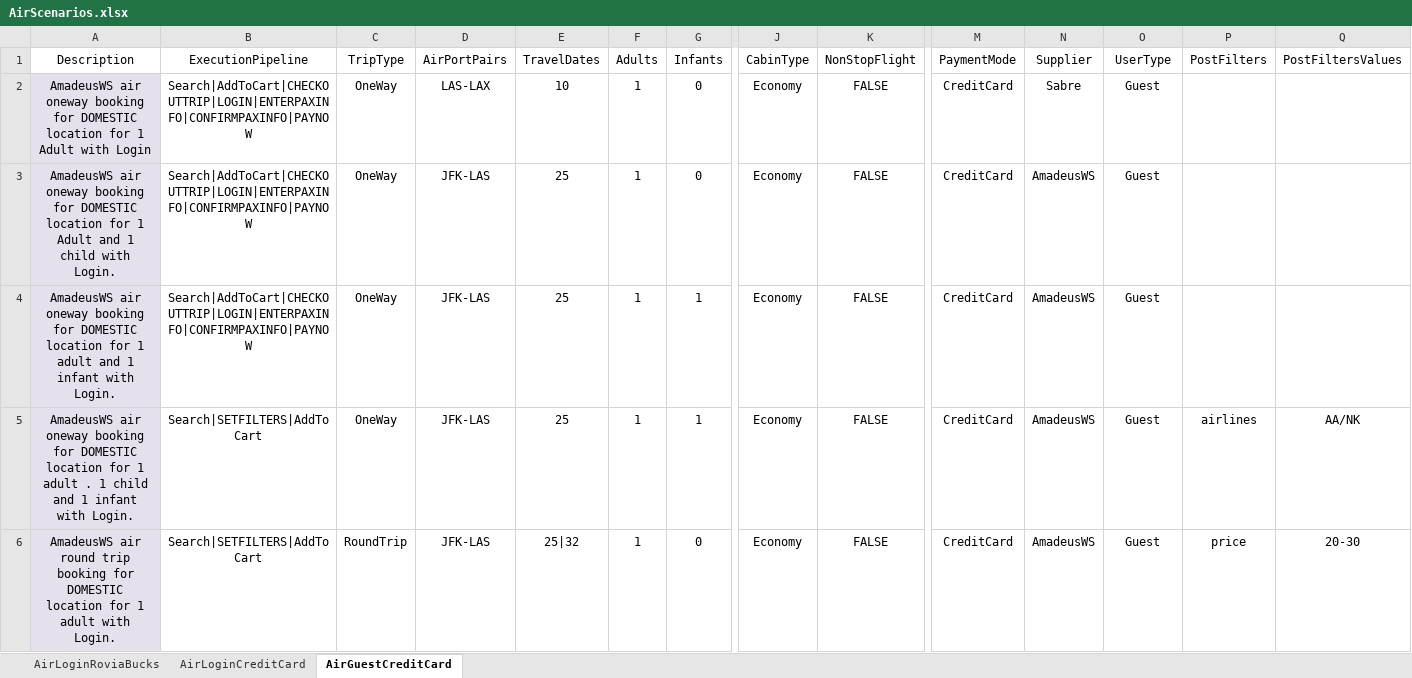
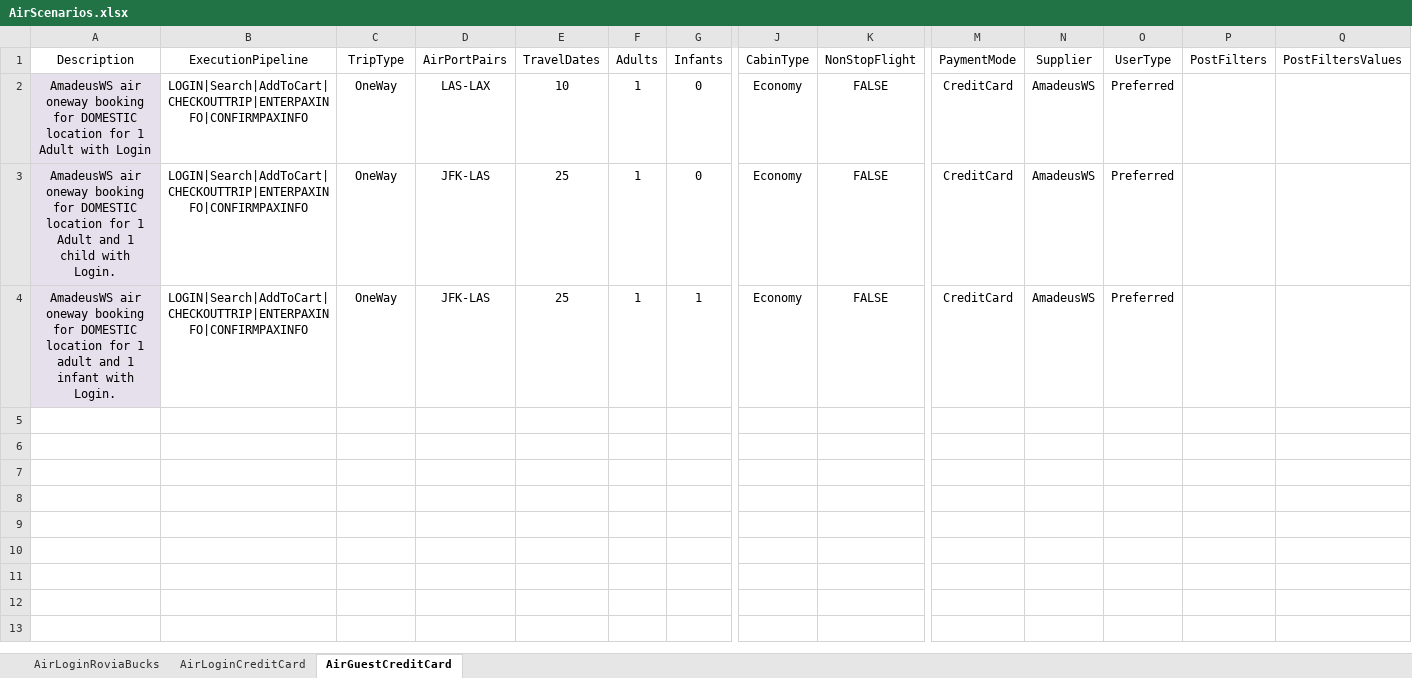
Before and after one commit to varun1308/rovia-automation, an Excel workbook: Rovia.UI.Automation.Tests/DataSheet/AirScenarios.xlsx, sheet AirGuestCreditCard, drawn as a sheet; only a part is shown, gaps mark what is left out; values as stored, in another font and other column widths than the file's, no borders; table styles not drawn; rows hold the shown columns only; the diff covers the shown part only; the diff names each change by its address in the sheet, - before the commit and + after, or states it on an @@ line.

```diff
--- a/Rovia.UI.Automation.Tests/DataSheet/AirScenarios.xlsx (sheet AirGuestCreditCard)
+++ b/Rovia.UI.Automation.Tests/DataSheet/AirScenarios.xlsx (sheet AirGuestCreditCard)
-B2:B4 (ExecutionPipeline): Search|AddToCart|CHECKOUTTRIP|LOGIN|ENTERPAXINFO|CONFIRMPAXINFO|PAYNOW
+B2:B4 (ExecutionPipeline): LOGIN|Search|AddToCart|CHECKOUTTRIP|ENTERPAXINFO|CONFIRMPAXINFO
-N2 (Supplier): Sabre
+N2 (Supplier): AmadeusWS
-O2:O4 (UserType): Guest
+O2:O4 (UserType): Preferred
-row 5: AmadeusWS air oneway booking for DOMESTIC location for 1 adult . 1 child and 1 infant with Login. | Search|SETFILTERS|AddToCart | OneWay | JFK-LAS | 25 | 1 | 1 | Economy | FALSE | CreditCard | AmadeusWS | Guest | airlines | AA/NK
-row 6: AmadeusWS air round trip booking for DOMESTIC location for 1 adult with Login. | Search|SETFILTERS|AddToCart | RoundTrip | JFK-LAS | 25|32 | 1 | 0 | Economy | FALSE | CreditCard | AmadeusWS | Guest | price | 20-30
```
Also changed, not shown: 67 removed rows elsewhere in this sheet, sheet AirLoginCreditCard, sheet AirLoginRoviaBucks, 1 other file.
